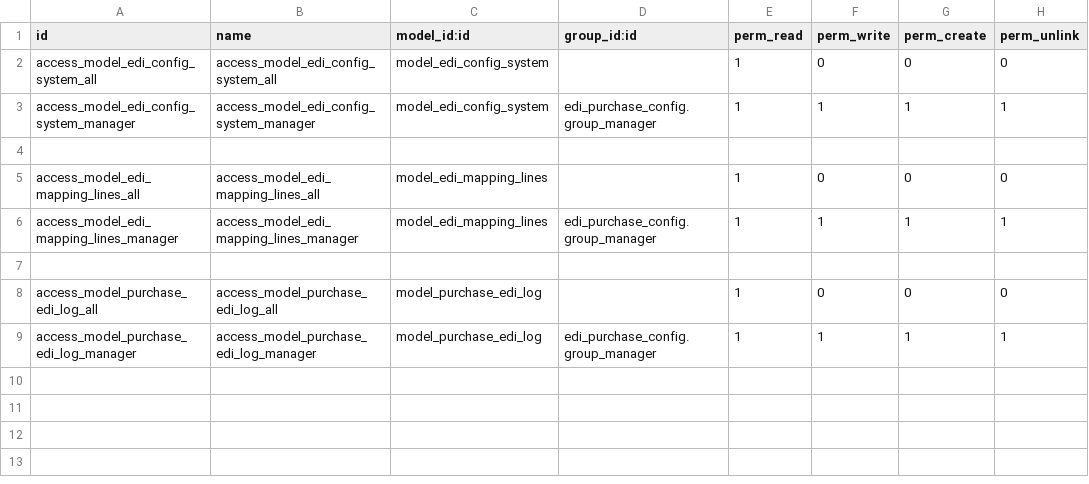
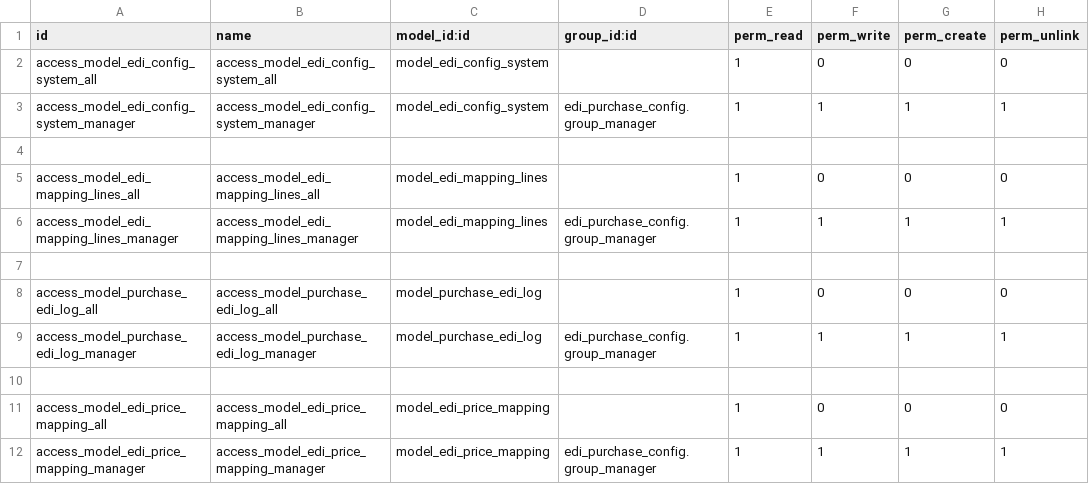
Before and after one commit to AwesomeFoodCoops/odoo-production, a CSV file: louve_addons/edi_purchase_config/security/ir.model.access.csv, drawn as a sheet.

Commit message:
[FIX]: ir_cron--removing nextcall parameter/adding access rights to prices mapping

```diff
--- a/louve_addons/edi_purchase_config/security/ir.model.access.csv
+++ b/louve_addons/edi_purchase_config/security/ir.model.access.csv
@@ -9 +9,4 @@ access_model_purchase_edi_log_all,access_model_purchase_edi_log_all,model_purcha
 access_model_purchase_edi_log_manager,access_model_purchase_edi_log_manager,model_purchase_edi_log,edi_purchase_config.group_manager,1,1,1,1
+,,,,,,,
+access_model_edi_price_mapping_all,access_model_edi_price_mapping_all,model_edi_price_mapping,,1,0,0,0
+access_model_edi_price_mapping_manager,access_model_edi_price_mapping_manager,model_edi_price_mapping,edi_purchase_config.group_manager,1,1,1,1
```
Also changed, not shown: 1 other file.
